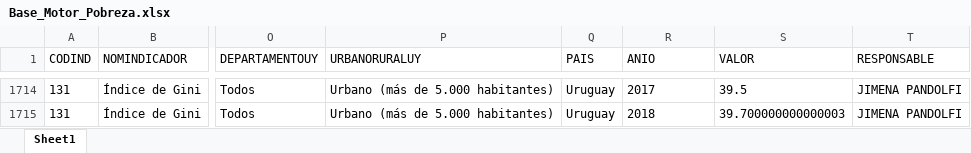
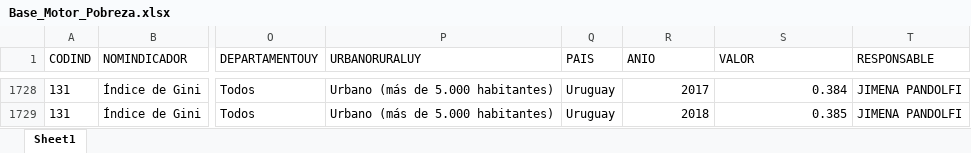
Before and after one commit to UMAD-FCS/Piso-I-Pobreza, an Excel workbook: Data/Base_Motor_Pobreza.xlsx, sheet Sheet1, drawn as a sheet; only a part is shown, gaps mark what is left out; values as stored, in another font and other column widths than the file's, no borders; addresses are those after the commit; the diff covers the shown part only; the diff names each change by its address in the sheet, - before the commit and + after, or states it on an @@ line.

```diff
--- a/Data/Base_Motor_Pobreza.xlsx (sheet Sheet1)
+++ b/Data/Base_Motor_Pobreza.xlsx (sheet Sheet1)
-R1728:R1729 alignment: left
+R1728:R1729 alignment: right
-S1728 (VALOR): 39.5
+S1728 (VALOR): 0.384
-S1729 (VALOR): 39.700000000000003
+S1729 (VALOR): 0.385
```
Also changed, not shown: 19 added rows, 20 edited cells and cell formats elsewhere in this sheet, 1 other file.
